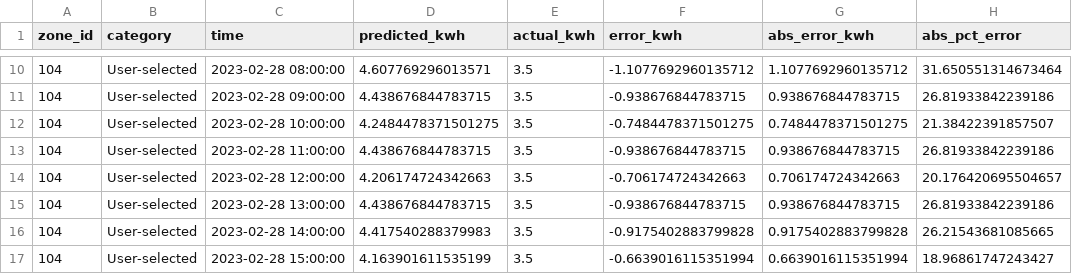
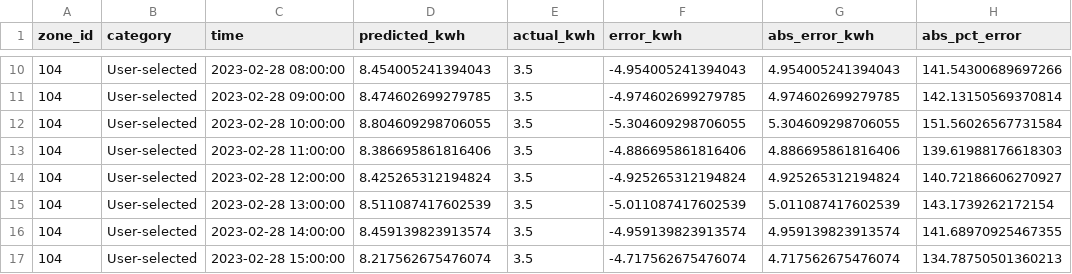
Before and after one commit to Faze321/MAFP, a CSV file: output/forecast_details/zone_104_forecast_vs_actual.csv, drawn as a sheet; only a part is shown, gaps mark what is left out; the diff covers the shown part only.

```diff
--- a/output/forecast_details/zone_104_forecast_vs_actual.csv
+++ b/output/forecast_details/zone_104_forecast_vs_actual.csv
@@ -10,8 +10,8 @@ zone_id,category,time,predicted_kwh,actual_kwh,error_kwh,abs_error_kwh,abs_pct_e
-104,User-selected,2023-02-28 08:00:00,4.607769296013571,3.5,-1.1077692960135712,1.1077692960135712,31.650551314673464
-104,User-selected,2023-02-28 09:00:00,4.438676844783715,3.5,-0.938676844783715,0.938676844783715,26.81933842239186
-104,User-selected,2023-02-28 10:00:00,4.2484478371501275,3.5,-0.7484478371501275,0.7484478371501275,21.38422391857507
-104,User-selected,2023-02-28 11:00:00,4.438676844783715,3.5,-0.938676844783715,0.938676844783715,26.81933842239186
-104,User-selected,2023-02-28 12:00:00,4.206174724342663,3.5,-0.706174724342663,0.706174724342663,20.176420695504657
-104,User-selected,2023-02-28 13:00:00,4.438676844783715,3.5,-0.938676844783715,0.938676844783715,26.81933842239186
-104,User-selected,2023-02-28 14:00:00,4.417540288379983,3.5,-0.9175402883799828,0.9175402883799828,26.21543681085665
-104,User-selected,2023-02-28 15:00:00,4.163901611535199,3.5,-0.6639016115351994,0.6639016115351994,18.96861747243427
+104,User-selected,2023-02-28 08:00:00,8.454005241394043,3.5,-4.954005241394043,4.954005241394043,141.54300689697266
+104,User-selected,2023-02-28 09:00:00,8.474602699279785,3.5,-4.974602699279785,4.974602699279785,142.13150569370814
+104,User-selected,2023-02-28 10:00:00,8.804609298706055,3.5,-5.304609298706055,5.304609298706055,151.56026567731584
+104,User-selected,2023-02-28 11:00:00,8.386695861816406,3.5,-4.886695861816406,4.886695861816406,139.61988176618303
+104,User-selected,2023-02-28 12:00:00,8.425265312194824,3.5,-4.925265312194824,4.925265312194824,140.72186606270927
+104,User-selected,2023-02-28 13:00:00,8.511087417602539,3.5,-5.011087417602539,5.011087417602539,143.1739262172154
+104,User-selected,2023-02-28 14:00:00,8.459139823913574,3.5,-4.959139823913574,4.959139823913574,141.68970925467355
+104,User-selected,2023-02-28 15:00:00,8.217562675476074,3.5,-4.717562675476074,4.717562675476074,134.78750501360213
```
Also changed, not shown: 64 edited cells elsewhere in this file, output/forecast_details/zone_102_forecast_vs_actual.csv, output/forecast_metrics.csv, 21 other files.
